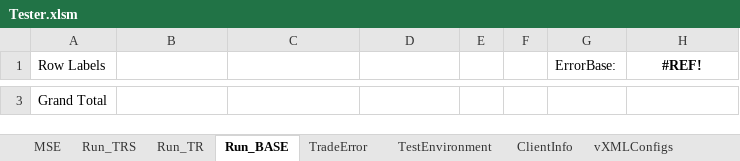
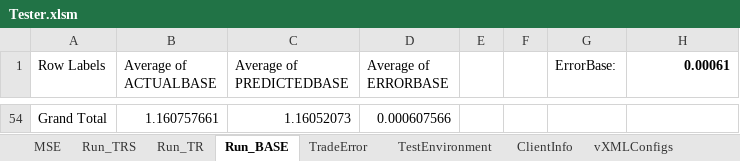
Before and after one commit to gcaglion/zzz, an Excel workbook: Tester.xlsm, sheet Run_BASE, drawn as a sheet; only a part is shown, gaps mark what is left out; values as stored, in another font and other column widths than the file's, no borders; charts and pictures not drawn; 1 other sheet too large or unreadable and not compared; addresses are those after the commit; the diff covers the shown part only; the diff names each change by its address in the sheet, - before the commit and + after, or states it on an @@ line.

```diff
--- a/Tester.xlsm (sheet Run_BASE)
+++ b/Tester.xlsm (sheet Run_BASE)
-B1: (empty)
+B1: Average of ACTUALBASE
-C1: (empty)
+C1: Average of PREDICTEDBASE
-D1: (empty)
+D1: Average of ERRORBASE
-H1: #REF!
+H1: 0.00061
-H1 alignment: center
+H1 alignment: right
-B54 (Average of ACTUALBASE): (empty)
+B54 (Average of ACTUALBASE): 1.160757661
-C54 (Average of PREDICTEDBASE): (empty)
+C54 (Average of PREDICTEDBASE): 1.16052073
-D54 (Average of ERRORBASE): (empty)
+D54 (Average of ERRORBASE): 0.000607566
```
Also changed, not shown: 52 added rows and 1 removed row elsewhere in this sheet, sheet Run_TRS, sheet Run_TR, charts or pictures, 10 other files.
